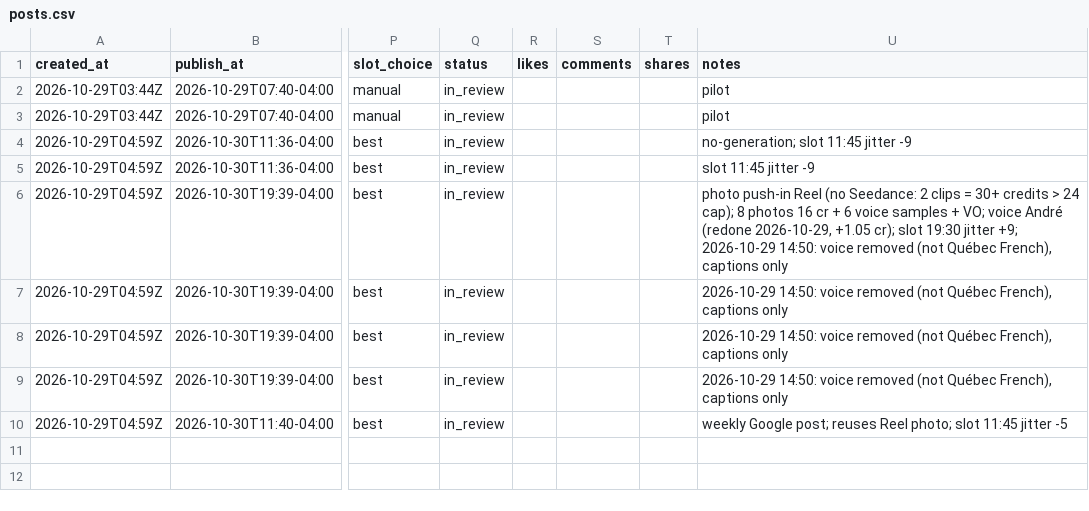
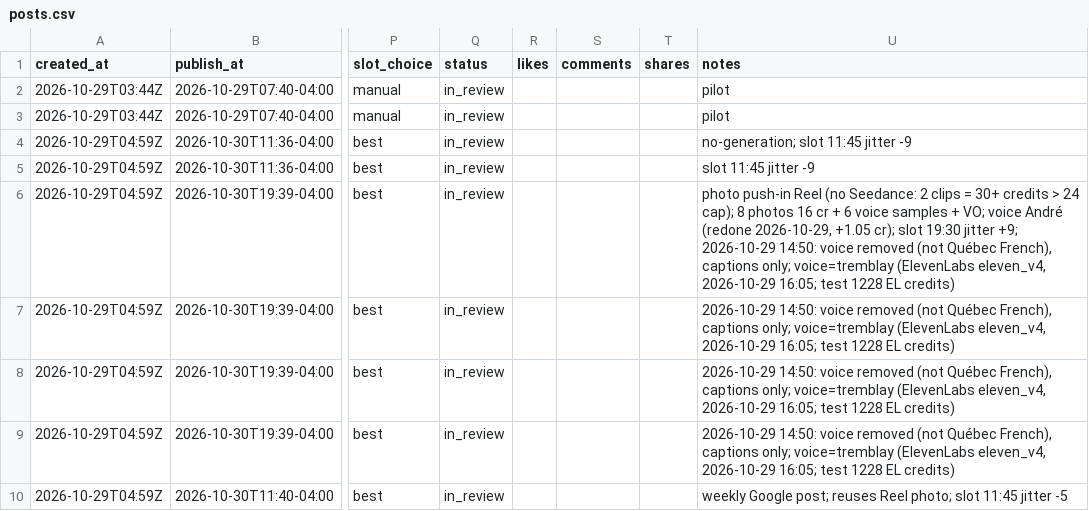
Before and after one commit to pxlstudioca/compar-social-ads, a CSV file: log/posts.csv, drawn as a sheet; only a part is shown, gaps mark what is left out; the diff names each change by its address in the sheet, - before the commit and + after, or states it on an @@ line.

```diff
--- a/log/posts.csv
+++ b/log/posts.csv
-U6 (notes): …French), captions only
+U6 (notes): …French), captions only; voice=tremblay (ElevenLabs eleven_v4, 2026-10-29 16:05; test 1228 EL credits)
-U7:U9 (notes): …French), captions only
+U7:U9 (notes): …French), captions only; voice=tremblay (ElevenLabs eleven_v4, 2026-10-29 16:05; test 1228 EL credits)
```
Also changed, not shown: 7 other files.
